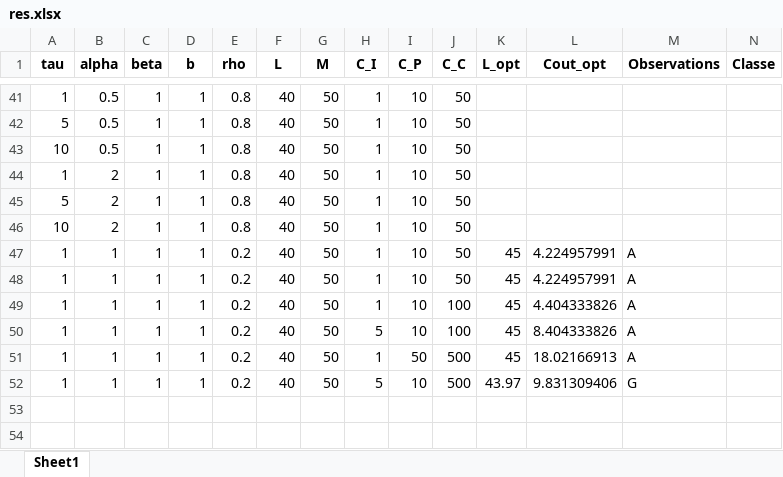
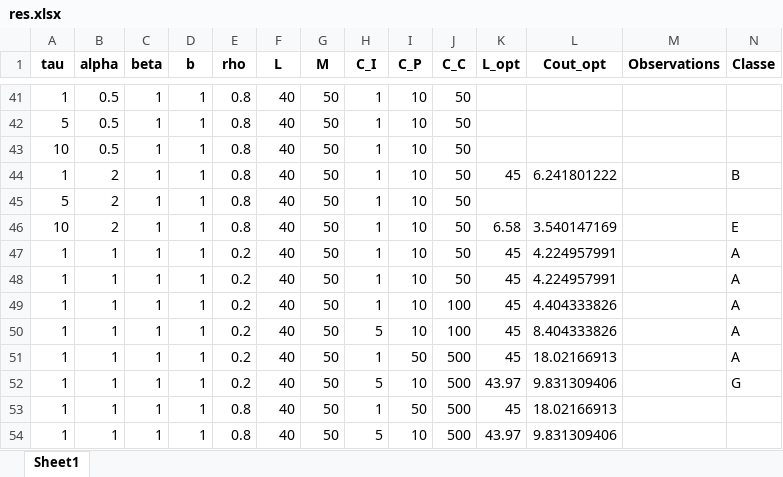
Before and after one commit to fcorset/BayesianGammaARD.jl, an Excel workbook: Figures2/res.xlsx, sheet Sheet1, drawn as a sheet; only a part is shown, gaps mark what is left out; values as stored, in another font and other column widths than the file's, no borders; the diff names each change by its address in the sheet, - before the commit and + after, or states it on an @@ line.

```diff
--- a/Figures2/res.xlsx (sheet Sheet1)
+++ b/Figures2/res.xlsx (sheet Sheet1)
-K44 (L_opt): (empty)
+K44 (L_opt): 45
-L44 (Cout_opt): (empty)
+L44 (Cout_opt): 6.241801222
-N44 (Classe): (empty)
+N44 (Classe): B
-K46 (L_opt): (empty)
+K46 (L_opt): 6.58
-L46 (Cout_opt): (empty)
+L46 (Cout_opt): 3.540147169
-N46 (Classe): (empty)
+N46 (Classe): E
-M47:M51 (Observations): A
+M47:M51 (Observations): (empty)
-N47:N51 (Classe): (empty)
+N47:N51 (Classe): A
-M52 (Observations): G
+M52 (Observations): (empty)
-N52 (Classe): (empty)
+N52 (Classe): G
+row 53: 1 | 1 | 1 | 1 | 0.8 | 40 | 50 | 1 | 50 | 500 | 45 | 18.02166913
+row 54: 1 | 1 | 1 | 1 | 0.8 | 40 | 50 | 5 | 10 | 500 | 43.97 | 9.831309406
```
Also changed, not shown: 9 other files.
